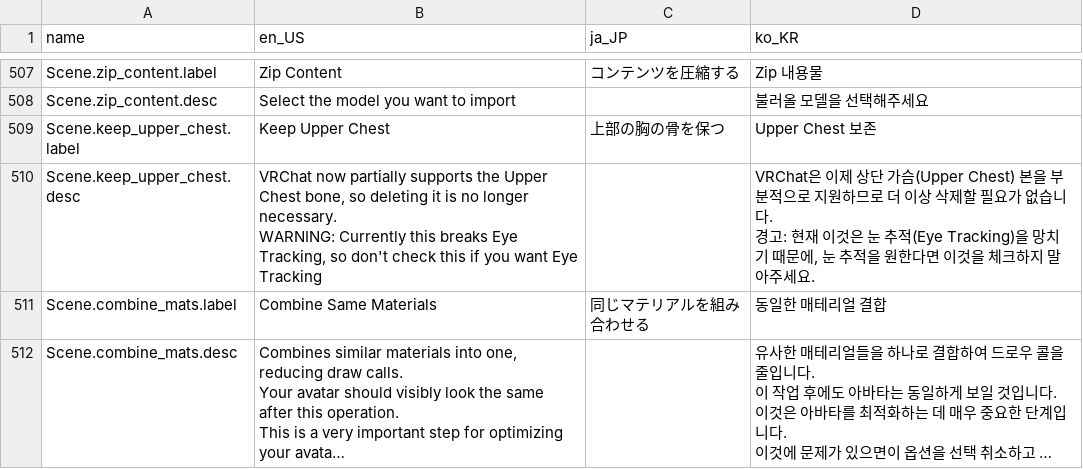
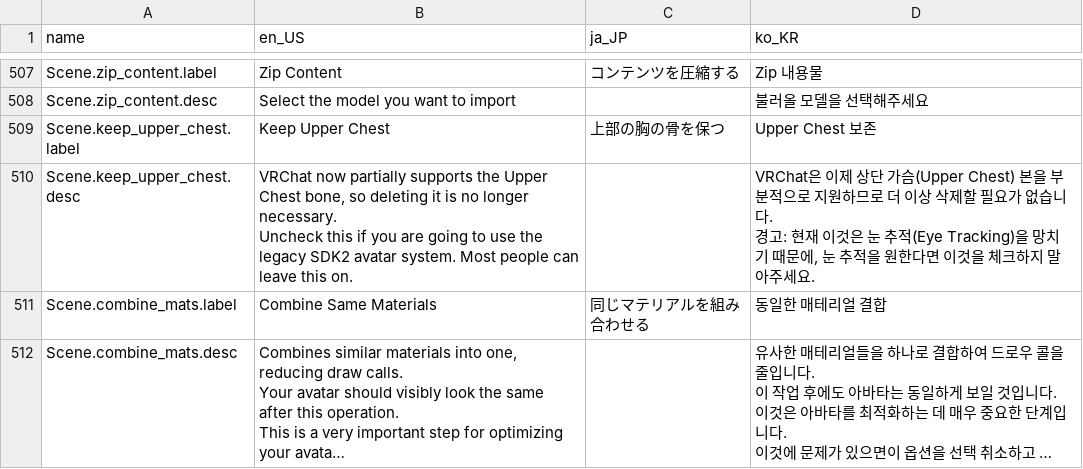
Before and after one commit to absolute-quantum/cats-blender-plugin, a CSV file: resources/translations.csv, drawn as a sheet; only a part is shown, gaps mark what is left out; long unchanged cells end in ….

Commit message:
upperchest info correction (#355)
* Corrected Upper Chest tooltip text
Upper Chest is perfectly usable in SDK3, which is our current default.

* Change default upper chest bool

```diff
--- a/resources/translations.csv
+++ b/resources/translations.csv
@@ -762,7 +762,7 @@ Scene.zip_content.desc,Select the model you want to import,,불러올 모델을
 Scene.keep_upper_chest.label,Keep Upper Chest,上部の胸の骨を保つ,Upper Chest 보존
-Scene.keep_upper_chest.desc,"VRChat now partially supports the Upper Chest bone, so deleting it is no longer necessary.
-
-WARNING: Currently this breaks Eye Tracking, so don't check this if you want Eye Tracking",,"VRChat은 이제 상단 가슴(Upper Chest) 본을 부분적으로 지원하므로 더 이상 삭제할 필요가 없습니다.
-
-경고: 현재 이것은 눈 추적(Eye Tracking)을 망치기 때문에, 눈 추적을 원한다면 이것을 체크하지 말아주세요."
+Scene.keep_upper_chest.desc,"VRChat now partially supports the Upper Chest bone, so deleting it is no longer necessary.
+
+Uncheck this if you are going to use the legacy SDK2 avatar system. Most people can leave this on.",,"VRChat은 이제 상단 가슴(Upper Chest) 본을 부분적으로 지원하므로 더 이상 삭제할 필요가 없습니다.
+
+경고: 현재 이것은 눈 추적(Eye Tracking)을 망치기 때문에, 눈 추적을 원한다면 이것을 체크하지 말아주세요."
 Scene.combine_mats.label,Combine Same Materials,同じマテリアルを組み合わせる,동일한 매테리얼 결합
```
Also changed, not shown: 1 other file.
